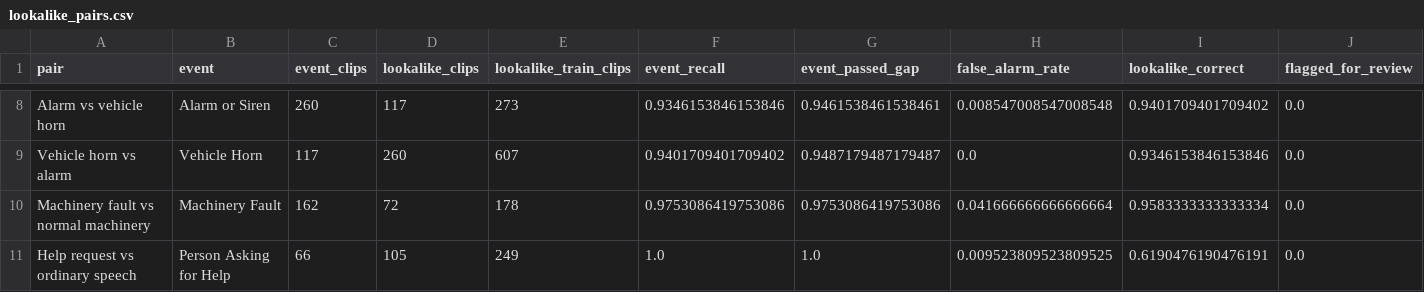
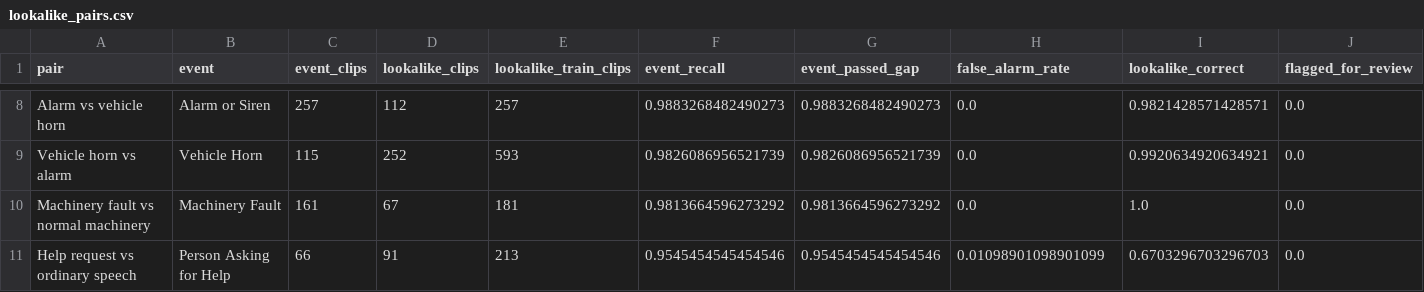
Before and after one commit to Zainab-Al-Mansoor/SonicSentinel-AI, a CSV file: reports/lookalike_pairs.csv, drawn as a sheet; only a part is shown, gaps mark what is left out; the diff covers the shown part only; the diff names each change by its address in the sheet, - before the commit and + after, or states it on an @@ line.

```diff
--- a/reports/lookalike_pairs.csv
+++ b/reports/lookalike_pairs.csv
-C8 (event_clips): 260
+C8 (event_clips): 257
-D8 (lookalike_clips): 117
+D8 (lookalike_clips): 112
-E8 (lookalike_train_clips): 273
+E8 (lookalike_train_clips): 257
-F8 (event_recall): 0.9346153846153846
+F8 (event_recall): 0.9883268482490273
-G8 (event_passed_gap): 0.9461538461538461
+G8 (event_passed_gap): 0.9883268482490273
-H8 (false_alarm_rate): 0.008547008547008548
+H8 (false_alarm_rate): 0.0
-I8 (lookalike_correct): 0.9401709401709402
+I8 (lookalike_correct): 0.9821428571428571
-C9 (event_clips): 117
+C9 (event_clips): 115
-D9 (lookalike_clips): 260
+D9 (lookalike_clips): 252
-E9 (lookalike_train_clips): 607
+E9 (lookalike_train_clips): 593
-F9 (event_recall): 0.9401709401709402
+F9 (event_recall): 0.9826086956521739
-G9 (event_passed_gap): 0.9487179487179487
+G9 (event_passed_gap): 0.9826086956521739
-I9 (lookalike_correct): 0.9346153846153846
+I9 (lookalike_correct): 0.9920634920634921
-C10 (event_clips): 162
+C10 (event_clips): 161
-D10 (lookalike_clips): 72
+D10 (lookalike_clips): 67
-E10 (lookalike_train_clips): 178
+E10 (lookalike_train_clips): 181
-F10 (event_recall): 0.9753086419753086
+F10 (event_recall): 0.9813664596273292
-G10 (event_passed_gap): 0.9753086419753086
+G10 (event_passed_gap): 0.9813664596273292
-H10 (false_alarm_rate): 0.041666666666666664
+H10 (false_alarm_rate): 0.0
-I10 (lookalike_correct): 0.9583333333333334
+I10 (lookalike_correct): 1.0
-D11 (lookalike_clips): 105
+D11 (lookalike_clips): 91
-E11 (lookalike_train_clips): 249
+E11 (lookalike_train_clips): 213
-F11 (event_recall): 1.0
+F11 (event_recall): 0.9545454545454546
-G11 (event_passed_gap): 1.0
+G11 (event_passed_gap): 0.9545454545454546
-H11 (false_alarm_rate): 0.009523809523809525
+H11 (false_alarm_rate): 0.01098901098901099
-I11 (lookalike_correct): 0.6190476190476191
+I11 (lookalike_correct): 0.6703296703296703
```
Also changed, not shown: 33 edited cells elsewhere in this file, reports/noise_robustness.csv, reports/python_classwise_test.csv, 27 other files.
